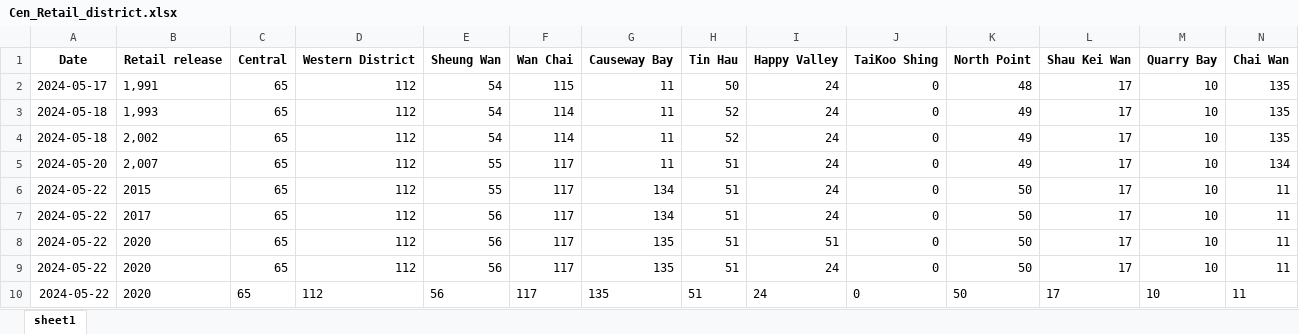
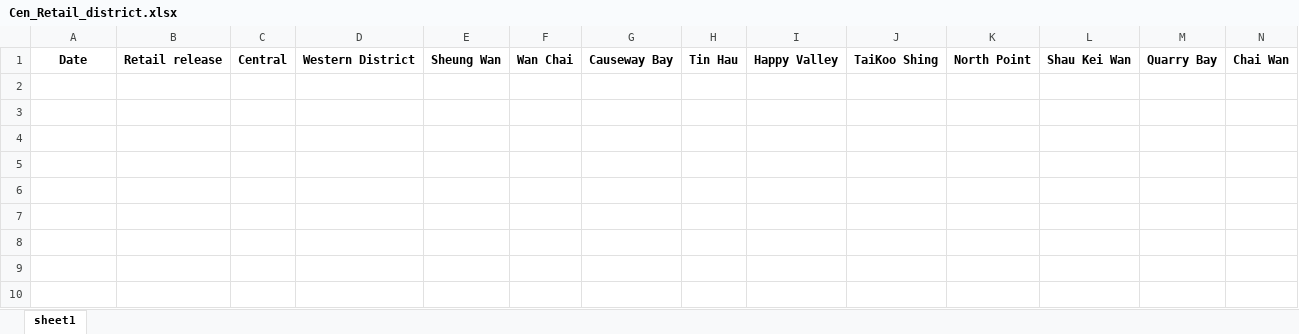
Before and after one commit to HKMAEC1/Runcode, an Excel workbook: Cen_Retail_district.xlsx, sheet sheet1, drawn as a sheet; only a part is shown; values as stored, in another font and other column widths than the file's, no borders; rows hold the shown columns only; the diff names each change by its address in the sheet, - before the commit and + after, or states it on an @@ line.

Commit message:
Add files via upload

```diff
--- a/Cen_Retail_district.xlsx (sheet sheet1)
+++ b/Cen_Retail_district.xlsx (sheet sheet1)
-row 2: 2024-05-17 | 1,991 | 65 | 112 | 54 | 115 | 11 | 50 | 24 | 0 | 48 | 17 | 10 | 135
-row 3: 2024-05-18 | 1,993 | 65 | 112 | 54 | 114 | 11 | 52 | 24 | 0 | 49 | 17 | 10 | 135
-row 4: 2024-05-18 | 2,002 | 65 | 112 | 54 | 114 | 11 | 52 | 24 | 0 | 49 | 17 | 10 | 135
-row 5: 2024-05-20 | 2,007 | 65 | 112 | 55 | 117 | 11 | 51 | 24 | 0 | 49 | 17 | 10 | 134
-row 6: 2024-05-22 | 2015 | 65 | 112 | 55 | 117 | 134 | 51 | 24 | 0 | 50 | 17 | 10 | 11
-row 7: 2024-05-22 | 2017 | 65 | 112 | 56 | 117 | 134 | 51 | 24 | 0 | 50 | 17 | 10 | 11
-row 8: 2024-05-22 | 2020 | 65 | 112 | 56 | 117 | 135 | 51 | 51 | 0 | 50 | 17 | 10 | 11
-row 9: 2024-05-22 | 2020 | 65 | 112 | 56 | 117 | 135 | 51 | 24 | 0 | 50 | 17 | 10 | 11
-row 10: 2024-05-22 | 2020 | 65 | 112 | 56 | 117 | 135 | 51 | 24 | 0 | 50 | 17 | 10 | 11
```
